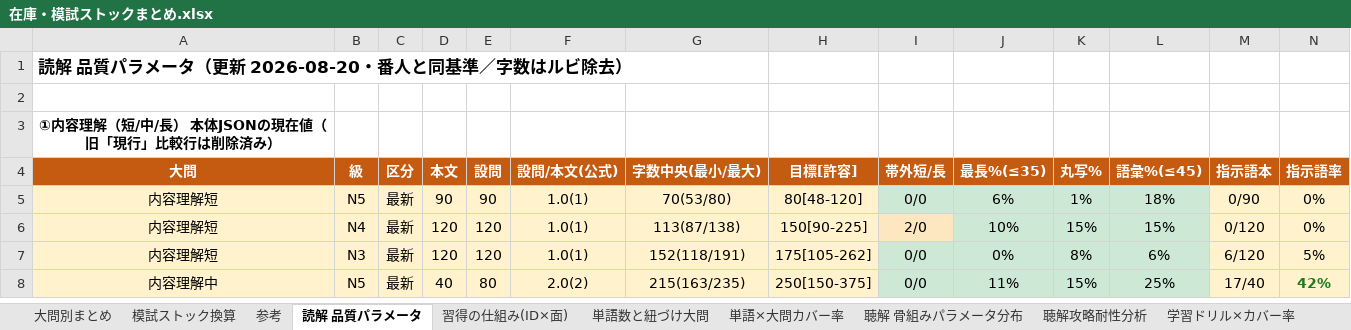
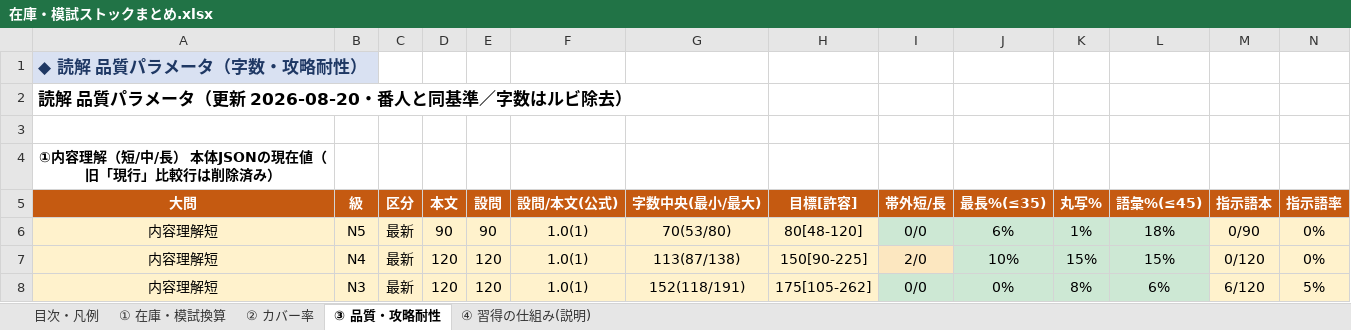
Before and after one commit to JinKato2020/safa-JLPT, an Excel workbook: memory/在庫・模試ストックまとめ.xlsx, sheet ③ 品質・攻略耐性, drawn as a sheet; only a part is shown; the shorter side is filled out with more unchanged rows; values as stored, in another font and other column widths than the file's, no borders; rows hold the shown columns only; the diff covers the shown part only; the diff names each change by its address in the sheet, - before the commit and + after, or states it on an @@ line.

```diff
--- a/memory/在庫・模試ストックまとめ.xlsx (sheet ③ 品質・攻略耐性)
+++ b/memory/在庫・模試ストックまとめ.xlsx (sheet ③ 品質・攻略耐性)
-sheet tab: 大問別まとめ
+sheet tab: 目次・凡例
-sheet tab: 模試ストック換算
+sheet tab: ① 在庫・模試換算
-sheet tab: 参考
+sheet tab: ② カバー率
-sheet tab: 読解 品質パラメータ
+sheet tab: ③ 品質・攻略耐性
-sheet tab: 習得の仕組み(ID×面)
+sheet tab: ④ 習得の仕組み(説明)
-sheet tab: 単語数と紐づけ大問
-sheet tab: 単語×大問カバー率
-sheet tab: 聴解 骨組みパラメータ分布
-sheet tab: 聴解攻略耐性分析
-sheet tab: 学習ドリル×カバー率
+row 1: ◆ 読解 品質パラメータ（字数・攻略耐性）
```
Also changed, not shown: 54 added rows elsewhere in this sheet, sheet ① 在庫・模試換算, sheet ② カバー率, sheet 目次・凡例, sheet ④ 習得の仕組み(説明), 21 other files.
